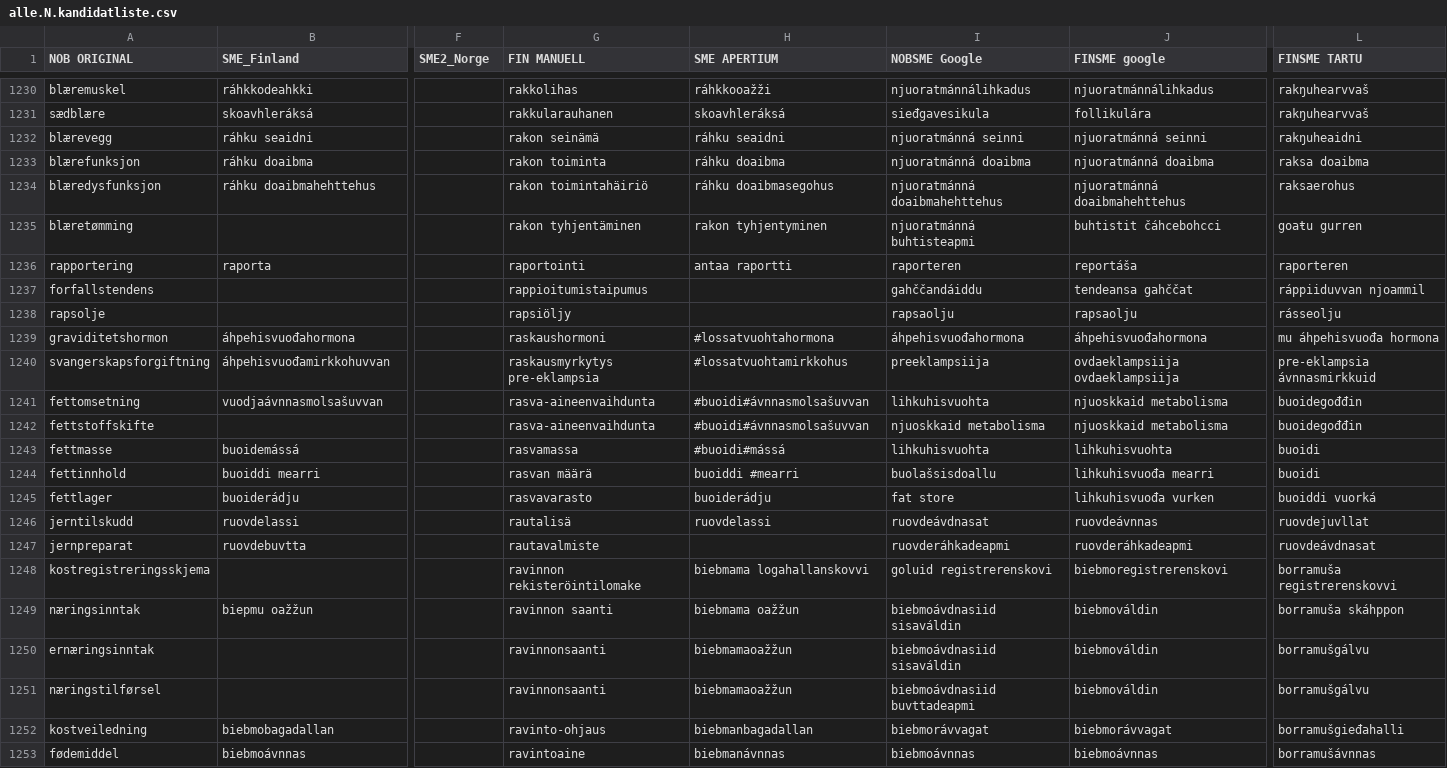
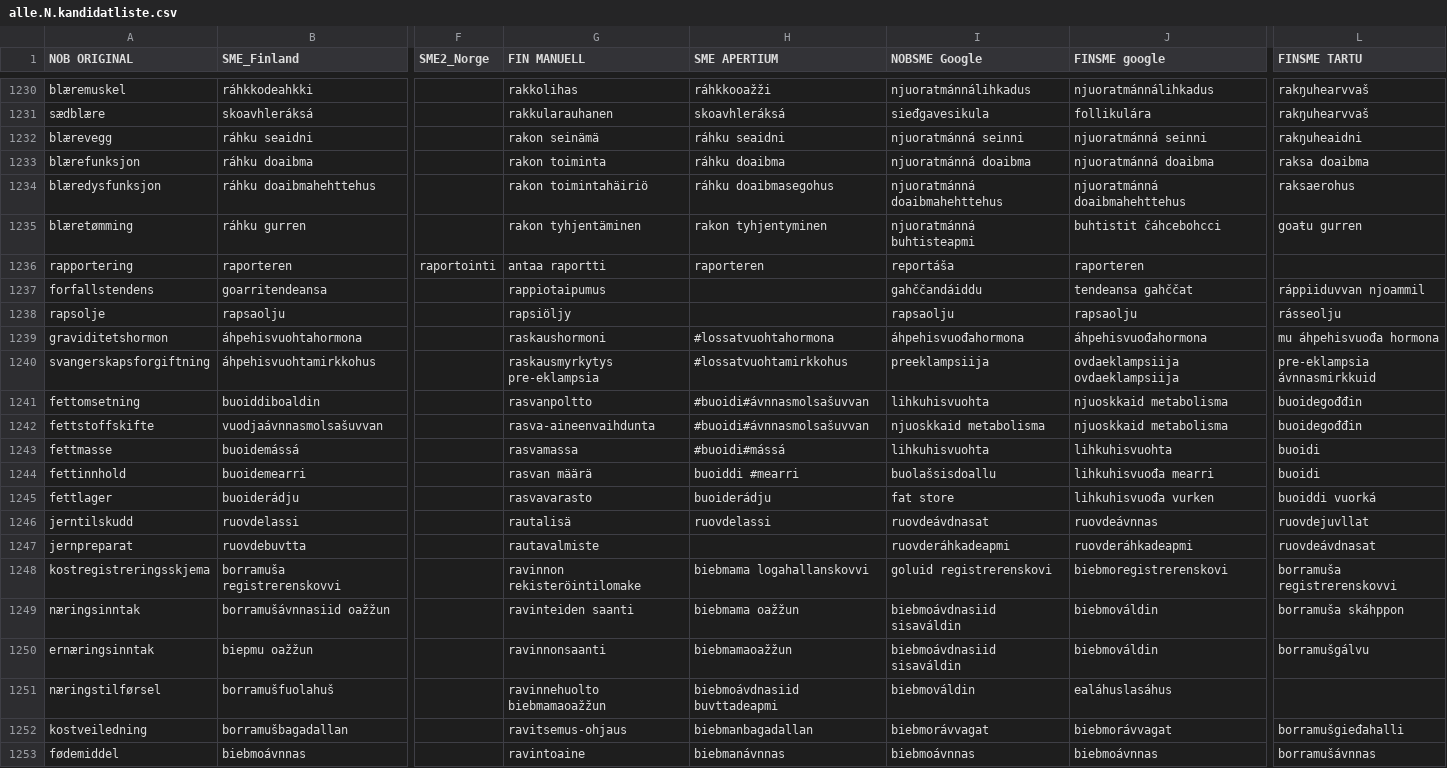
Before and after one commit to giellalt/term-sme-x-nursing, a CSV file: materiale/norsk/grunnleggende_sykepleie/alle.N.kandidatliste.csv, drawn as a sheet; only a part is shown, gaps mark what is left out; the diff covers the shown part only; the diff names each change by its address in the sheet, - before the commit and + after, or states it on an @@ line.

Commit message:
1232-1265£
£ kost- ernæring- næring
järjestelmällisyys

```diff
--- a/materiale/norsk/grunnleggende_sykepleie/alle.N.kandidatliste.csv
+++ b/materiale/norsk/grunnleggende_sykepleie/alle.N.kandidatliste.csv
-B1235 (SME_Finland): (empty)
+B1235 (SME_Finland): ráhku gurren
-B1236 (SME_Finland): raporta
+B1236 (SME_Finland): raporteren
-F1236 (SME2_Norge): (empty)
+F1236 (SME2_Norge): raportointi
-G1236 (FIN MANUELL): raportointi
+G1236 (FIN MANUELL): antaa raportti
-H1236 (SME APERTIUM): antaa raportti
+H1236 (SME APERTIUM): raporteren
-I1236 (NOBSME Google): raporteren
+I1236 (NOBSME Google): reportáša
-J1236 (FINSME google): reportáša
+J1236 (FINSME google): raporteren
-L1236 (FINSME TARTU): raporteren
+L1236 (FINSME TARTU): (empty)
-B1237 (SME_Finland): (empty)
+B1237 (SME_Finland): goarritendeansa
-G1237 (FIN MANUELL): rappioitumistaipumus
+G1237 (FIN MANUELL): rappiotaipumus
-B1238 (SME_Finland): (empty)
+B1238 (SME_Finland): rapsaolju
-B1239 (SME_Finland): áhpehisvuođahormona
+B1239 (SME_Finland): áhpehisvuohtahormona
-B1240 (SME_Finland): áhpehisvuođamirkkohuvvan
+B1240 (SME_Finland): áhpehisvuohtamirkkohus
-B1241 (SME_Finland): vuodjaávnnasmolsašuvvan
+B1241 (SME_Finland): buoiddiboaldin
-G1241 (FIN MANUELL): rasva-aineenvaihdunta
+G1241 (FIN MANUELL): rasvanpoltto
-B1242 (SME_Finland): (empty)
+B1242 (SME_Finland): vuodjaávnnasmolsašuvvan
-B1244 (SME_Finland): buoiddi mearri
+B1244 (SME_Finland): buoidemearri
-B1248 (SME_Finland): (empty)
+B1248 (SME_Finland): borramuša registrerenskovvi
-B1249 (SME_Finland): biepmu oažžun
+B1249 (SME_Finland): borramušávnnasiid oažžun
-G1249 (FIN MANUELL): ravinnon saanti
+G1249 (FIN MANUELL): ravinteiden saanti
-B1250 (SME_Finland): (empty)
+B1250 (SME_Finland): biepmu oažžun
-B1251 (SME_Finland): (empty)
+B1251 (SME_Finland): borramušfuolahuš
-G1251 (FIN MANUELL): ravinnonsaanti
+G1251 (FIN MANUELL): ravinnehuolto biebmamaoažžun
-H1251 (SME APERTIUM): biebmamaoažžun
+H1251 (SME APERTIUM): biebmoávdnasiid buvttadeapmi
-I1251 (NOBSME Google): biebmoávdnasiid buvttadeapmi
+I1251 (NOBSME Google): biebmováldin
-J1251 (FINSME google): biebmováldin
+J1251 (FINSME google): ealáhuslasáhus
-L1251 (FINSME TARTU): borramušgálvu
+L1251 (FINSME TARTU): (empty)
-B1252 (SME_Finland): biebmobagadallan
+B1252 (SME_Finland): borramušbagadallan
-G1252 (FIN MANUELL): ravinto-ohjaus
+G1252 (FIN MANUELL): ravitsemus-ohjaus
```
Also changed, not shown: 11 edited cells elsewhere in this file.
